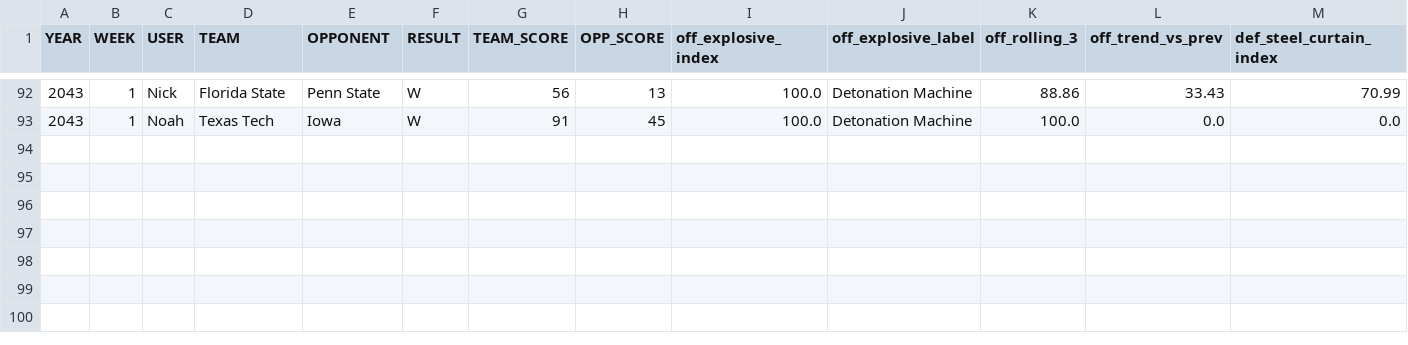
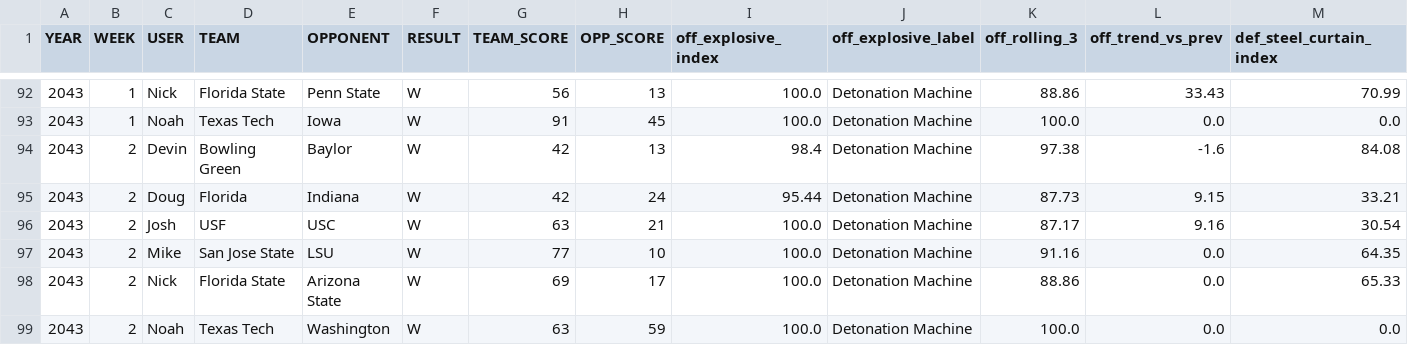
Before and after one commit to Stegs27/CFB_Dynasty_App, a CSV file: explosive_index_trend.csv, drawn as a sheet; only a part is shown, gaps mark what is left out; rows hold the shown columns only; the diff names each change by its address in the sheet, - before the commit and + after, or states it on an @@ line.

```diff
--- a/explosive_index_trend.csv
+++ b/explosive_index_trend.csv
+row 94: 2043 | 2 | Devin | Bowling Green | Baylor | W | 42 | 13 | 98.4 | Detonation Machine | 97.38 | -1.6 | 84.08
+row 95: 2043 | 2 | Doug | Florida | Indiana | W | 42 | 24 | 95.44 | Detonation Machine | 87.73 | 9.15 | 33.21
+row 96: 2043 | 2 | Josh | USF | USC | W | 63 | 21 | 100.0 | Detonation Machine | 87.17 | 9.16 | 30.54
+row 97: 2043 | 2 | Mike | San Jose State | LSU | W | 77 | 10 | 100.0 | Detonation Machine | 91.16 | 0.0 | 64.35
+row 98: 2043 | 2 | Nick | Florida State | Arizona State | W | 69 | 17 | 100.0 | Detonation Machine | 88.86 | 0.0 | 65.33
+row 99: 2043 | 2 | Noah | Texas Tech | Washington | W | 63 | 59 | 100.0 | Detonation Machine | 100.0 | 0.0 | 0.0
```
Also changed, not shown: beatdown_reality_check_by_game.csv, beatdown_reality_check_trend.csv, 6 other files.
